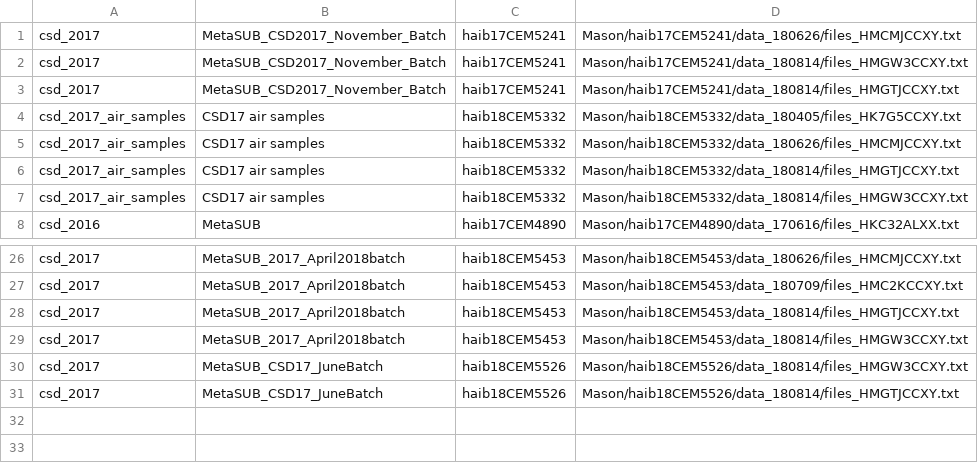
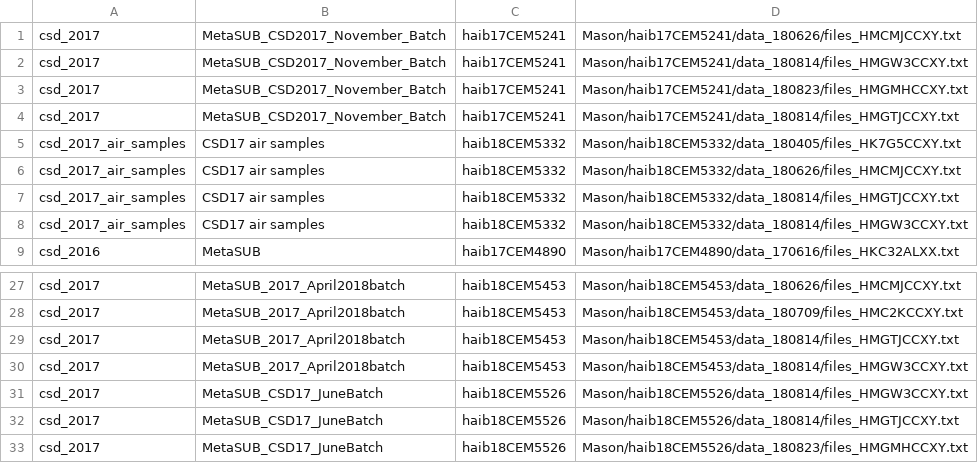
Before and after one commit to MetaSUB/metasub_utils, a CSV file: tables/hudson_alpha_flowcells.csv, drawn as a sheet; only a part is shown, gaps mark what is left out; the diff names each change by its address in the sheet, - before the commit and + after, or states it on an @@ line.

Commit message:
add flowcells

```diff
--- a/tables/hudson_alpha_flowcells.csv
+++ b/tables/hudson_alpha_flowcells.csv
+row 3: csd_2017 | MetaSUB_CSD2017_November_Batch | haib17CEM5241 | Mason/haib17CEM5241/data_180823/files_HMGMHCCXY.txt
+row 33: csd_2017 | MetaSUB_CSD17_JuneBatch | haib18CEM5526 | Mason/haib18CEM5526/data_180823/files_HMGMHCCXY.txt
```
